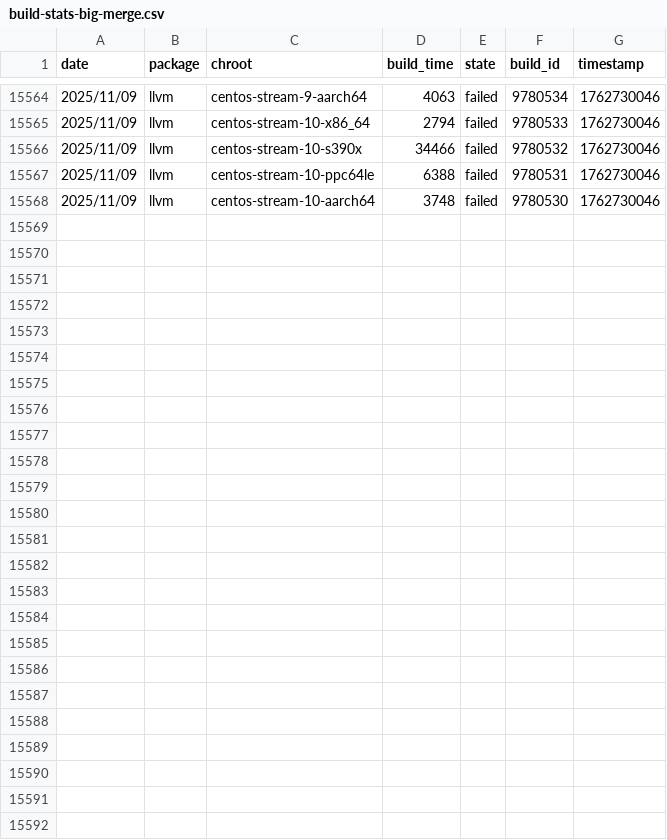
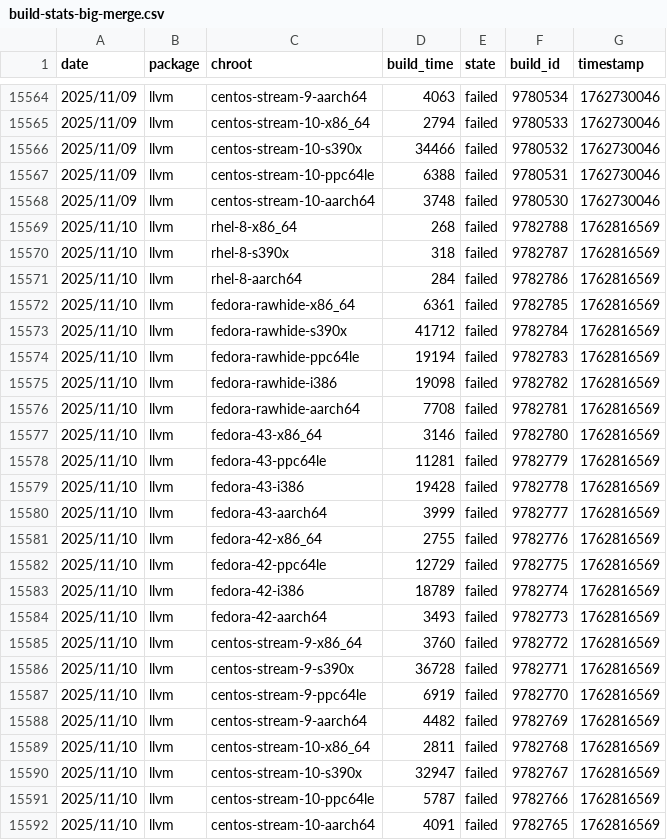
Before and after one commit to fedora-llvm-team/llvm-snapshots, a CSV file: build-stats-big-merge.csv, drawn as a sheet; only a part is shown, gaps mark what is left out; the diff names each change by its address in the sheet, - before the commit and + after, or states it on an @@ line.

Commit message:
Automatically update build and performance stats

```diff
--- a/build-stats-big-merge.csv
+++ b/build-stats-big-merge.csv
+row 15569: 2025/11/10 | llvm | rhel-8-x86_64 | 268 | failed | 9782788 | 1762816569
+row 15570: 2025/11/10 | llvm | rhel-8-s390x | 318 | failed | 9782787 | 1762816569
+row 15571: 2025/11/10 | llvm | rhel-8-aarch64 | 284 | failed | 9782786 | 1762816569
+row 15572: 2025/11/10 | llvm | fedora-rawhide-x86_64 | 6361 | failed | 9782785 | 1762816569
+row 15573: 2025/11/10 | llvm | fedora-rawhide-s390x | 41712 | failed | 9782784 | 1762816569
+row 15574: 2025/11/10 | llvm | fedora-rawhide-ppc64le | 19194 | failed | 9782783 | 1762816569
+row 15575: 2025/11/10 | llvm | fedora-rawhide-i386 | 19098 | failed | 9782782 | 1762816569
+row 15576: 2025/11/10 | llvm | fedora-rawhide-aarch64 | 7708 | failed | 9782781 | 1762816569
+row 15577: 2025/11/10 | llvm | fedora-43-x86_64 | 3146 | failed | 9782780 | 1762816569
+row 15578: 2025/11/10 | llvm | fedora-43-ppc64le | 11281 | failed | 9782779 | 1762816569
+row 15579: 2025/11/10 | llvm | fedora-43-i386 | 19428 | failed | 9782778 | 1762816569
+row 15580: 2025/11/10 | llvm | fedora-43-aarch64 | 3999 | failed | 9782777 | 1762816569
+row 15581: 2025/11/10 | llvm | fedora-42-x86_64 | 2755 | failed | 9782776 | 1762816569
+row 15582: 2025/11/10 | llvm | fedora-42-ppc64le | 12729 | failed | 9782775 | 1762816569
+row 15583: 2025/11/10 | llvm | fedora-42-i386 | 18789 | failed | 9782774 | 1762816569
+row 15584: 2025/11/10 | llvm | fedora-42-aarch64 | 3493 | failed | 9782773 | 1762816569
+row 15585: 2025/11/10 | llvm | centos-stream-9-x86_64 | 3760 | failed | 9782772 | 1762816569
+row 15586: 2025/11/10 | llvm | centos-stream-9-s390x | 36728 | failed | 9782771 | 1762816569
+row 15587: 2025/11/10 | llvm | centos-stream-9-ppc64le | 6919 | failed | 9782770 | 1762816569
+row 15588: 2025/11/10 | llvm | centos-stream-9-aarch64 | 4482 | failed | 9782769 | 1762816569
+row 15589: 2025/11/10 | llvm | centos-stream-10-x86_64 | 2811 | failed | 9782768 | 1762816569
+row 15590: 2025/11/10 | llvm | centos-stream-10-s390x | 32947 | failed | 9782767 | 1762816569
+row 15591: 2025/11/10 | llvm | centos-stream-10-ppc64le | 5787 | failed | 9782766 | 1762816569
+row 15592: 2025/11/10 | llvm | centos-stream-10-aarch64 | 4091 | failed | 9782765 | 1762816569
```
Also changed, not shown: 11 other files.
